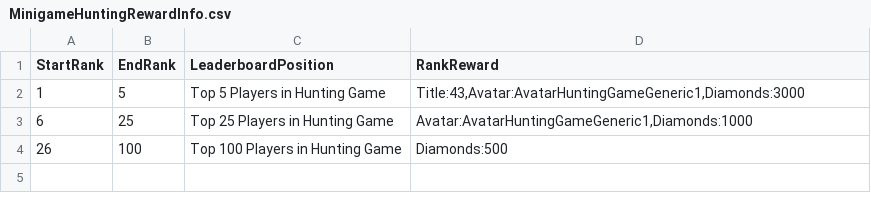
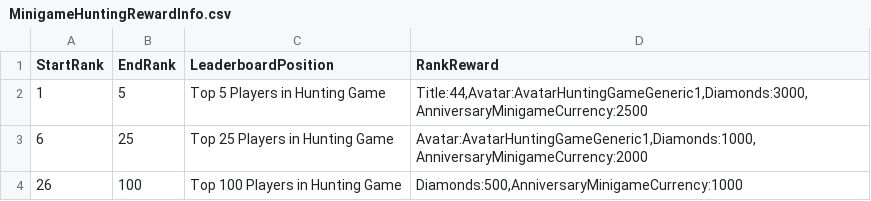
Before and after one commit to rawrzcookie/TT2_CSV, a CSV file: csv/MinigameHuntingRewardInfo.csv, drawn as a sheet.

```diff
--- a/csv/MinigameHuntingRewardInfo.csv
+++ b/csv/MinigameHuntingRewardInfo.csv
@@ -1,4 +1,4 @@
 StartRank,EndRank,LeaderboardPosition,RankReward
-1,5,Top 5 Players in Hunting Game,"Title:43,Avatar:AvatarHuntingGameGeneric1,Diamonds:3000"
-6,25,Top 25 Players in Hunting Game,"Avatar:AvatarHuntingGameGeneric1,Diamonds:1000"
-26,100,Top 100 Players in Hunting Game,Diamonds:500
+1,5,Top 5 Players in Hunting Game,"Title:44,Avatar:AvatarHuntingGameGeneric1,Diamonds:3000,AnniversaryMinigameCurrency:2500"
+6,25,Top 25 Players in Hunting Game,"Avatar:AvatarHuntingGameGeneric1,Diamonds:1000,AnniversaryMinigameCurrency:2000"
+26,100,Top 100 Players in Hunting Game,"Diamonds:500,AnniversaryMinigameCurrency:1000"
```
Also changed, not shown: csv/AnniversaryTournamentRankRewardInfo.csv, csv/AnniversaryTournamentSoloContributionRewards.csv, 2 other files.
